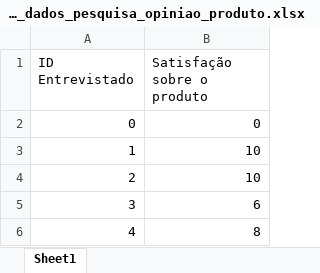
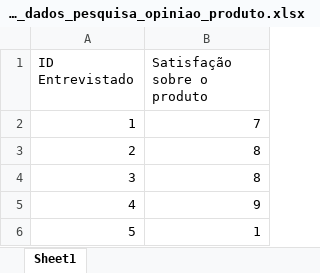
Before and after one commit to lagefreitas/data-science, an Excel workbook: output/CD-3_dados_pesquisa_opiniao_produto.xlsx, sheet Sheet1, drawn as a sheet; values as stored, in another font and other column widths than the file's, no borders; removed rows and columns are numbered as before the commit, all else as after; the diff names each change by its address in the sheet, - before the commit and + after, or states it on an @@ line.

```diff
--- a/output/CD-3_dados_pesquisa_opiniao_produto.xlsx (sheet Sheet1)
+++ b/output/CD-3_dados_pesquisa_opiniao_produto.xlsx (sheet Sheet1)
-row 2: 0 | 0
-B2 (Satisfação sobre o produto): 10
+B2 (Satisfação sobre o produto): 7
-B3 (Satisfação sobre o produto): 10
+B3 (Satisfação sobre o produto): 8
-B4 (Satisfação sobre o produto): 6
+B4 (Satisfação sobre o produto): 8
-B5 (Satisfação sobre o produto): 8
+B5 (Satisfação sobre o produto): 9
+row 6: 5 | 1
```
Also changed, not shown: output/dados_pesquisa_fake_news.xlsx, output/dados_pesquisa_opiniao_instagram.xlsx, 5 other files.
